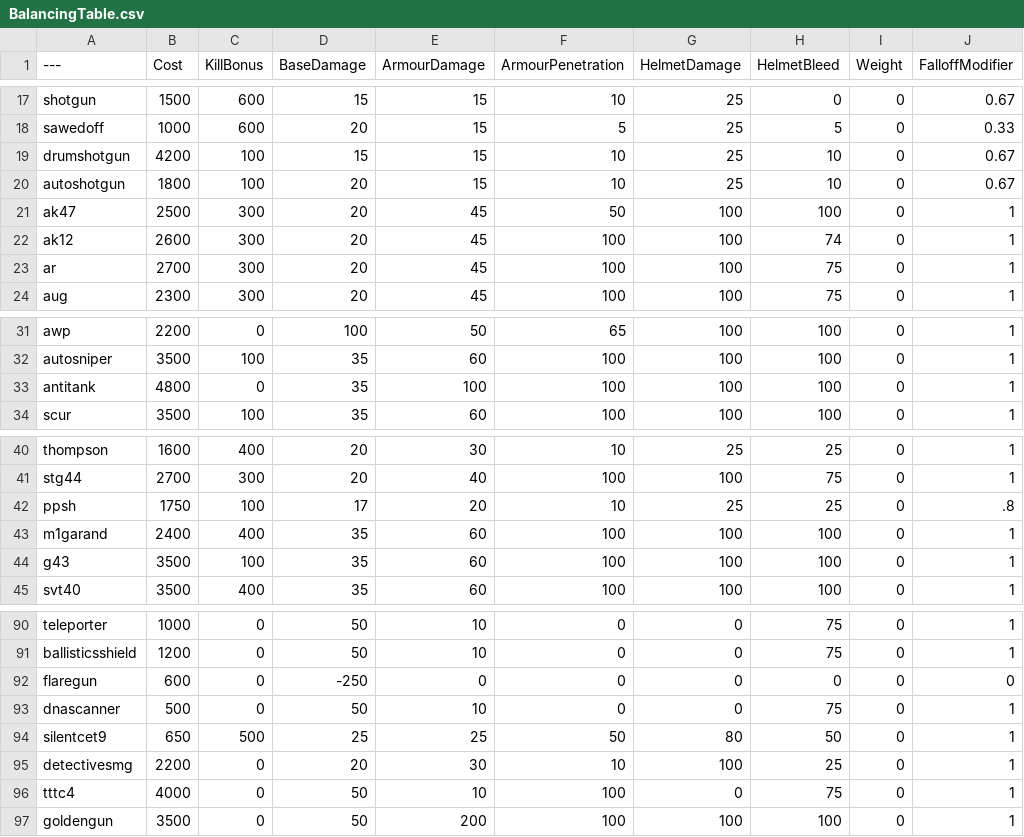
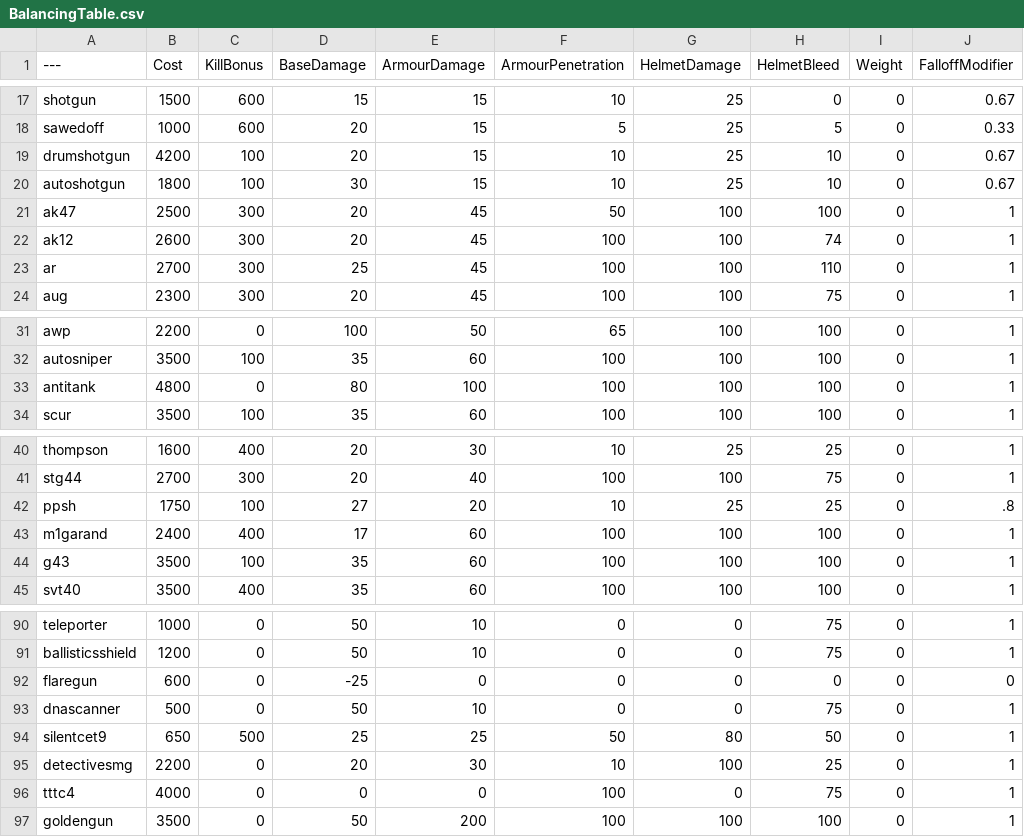
Before and after one commit to mutemonkey420/BalancingTable, a CSV file: BalancingTable.csv, drawn as a sheet; only a part is shown, gaps mark what is left out; the diff names each change by its address in the sheet, - before the commit and + after, or states it on an @@ line.

Commit message:
Update BalancingTable.csv

```diff
--- a/BalancingTable.csv
+++ b/BalancingTable.csv
-D19 (BaseDamage): 15
+D19 (BaseDamage): 20
-D20 (BaseDamage): 20
+D20 (BaseDamage): 30
-D23 (BaseDamage): 20
+D23 (BaseDamage): 25
-H23 (HelmetBleed): 75
+H23 (HelmetBleed): 110
-D33 (BaseDamage): 35
+D33 (BaseDamage): 80
-D42 (BaseDamage): 17
+D42 (BaseDamage): 27
-D43 (BaseDamage): 35
+D43 (BaseDamage): 17
-D92 (BaseDamage): -250
+D92 (BaseDamage): -25
-D96 (BaseDamage): 50
+D96 (BaseDamage): 0
-E96 (ArmourDamage): 10
+E96 (ArmourDamage): 0
```
